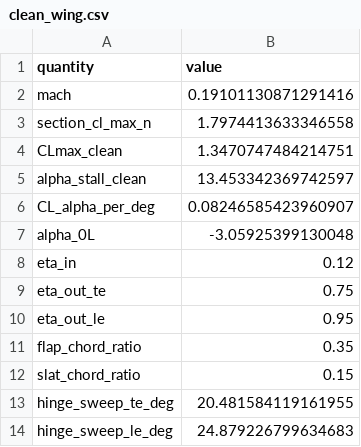
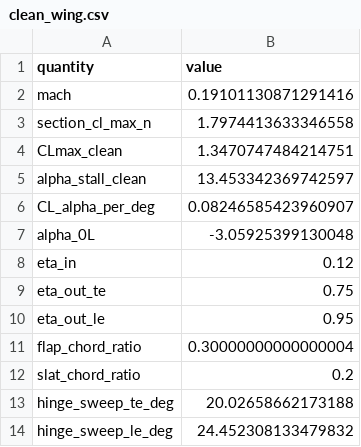
Before and after one commit to NeonloopStudios/B12, a CSV file: wp2/results/hld/clean_wing.csv, drawn as a sheet.

```diff
--- a/wp2/results/hld/clean_wing.csv
+++ b/wp2/results/hld/clean_wing.csv
@@ -10,5 +10,5 @@ eta_out_te,0.75
 eta_out_le,0.95
-flap_chord_ratio,0.35
-slat_chord_ratio,0.15
-hinge_sweep_te_deg,20.481584119161955
-hinge_sweep_le_deg,24.879226799634683
+flap_chord_ratio,0.30000000000000004
+slat_chord_ratio,0.2
+hinge_sweep_te_deg,20.02658662173188
+hinge_sweep_le_deg,24.452308133479832
```
Also changed, not shown: wp2/results/hld/comparison.csv, 6 other files.
